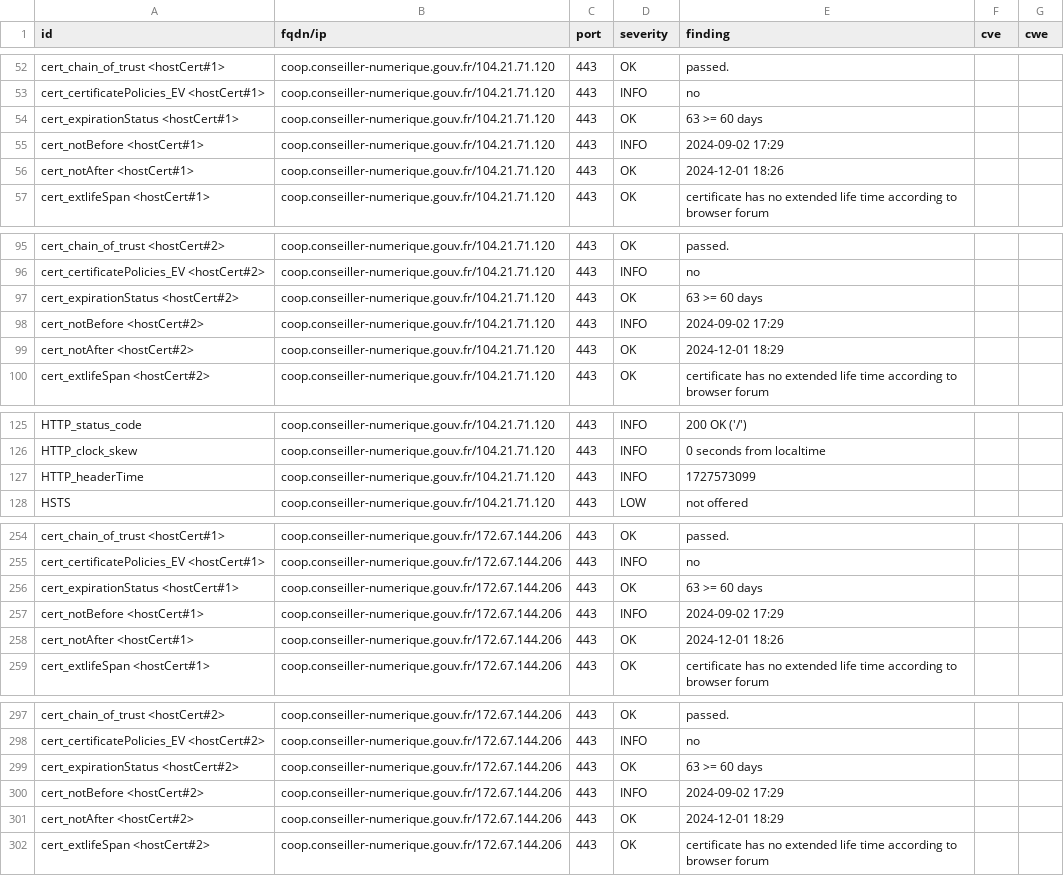
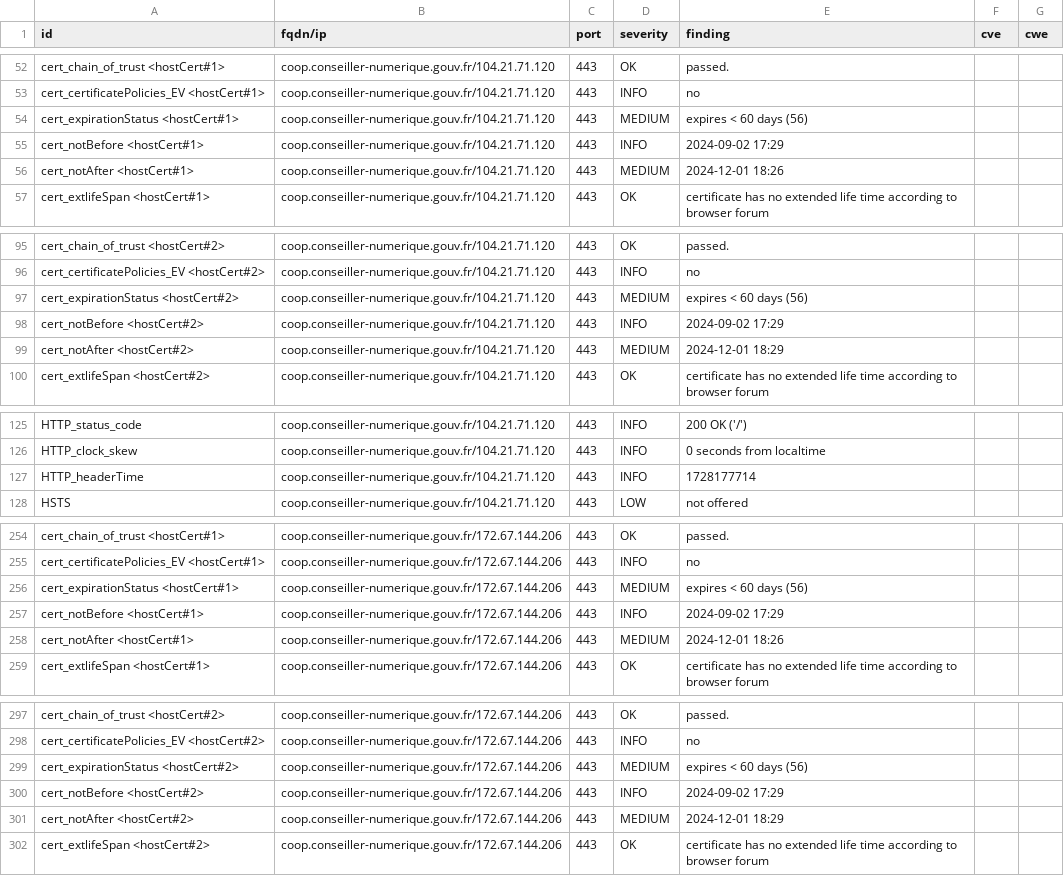
Before and after one commit to Inclusion-Numerique/dashlord, a CSV file: results/aHR0cHM6Ly9jb29wLmNvbnNlaWxsZXItbnVtZXJpcXVlLmdvdXYuZnI=/testssl.csv, drawn as a sheet; only a part is shown, gaps mark what is left out; the diff covers the shown part only.

```diff
--- a/results/aHR0cHM6Ly9jb29wLmNvbnNlaWxsZXItbnVtZXJpcXVlLmdvdXYuZnI=/testssl.csv
+++ b/results/aHR0cHM6Ly9jb29wLmNvbnNlaWxsZXItbnVtZXJpcXVlLmdvdXYuZnI=/testssl.csv
@@ -53,5 +53,5 @@
 "cert_certificatePolicies_EV <hostCert#1>","coop.conseiller-numerique.gouv.fr/104.21.71.120","443","INFO","no","",""
-"cert_expirationStatus <hostCert#1>","coop.conseiller-numerique.gouv.fr/104.21.71.120","443","OK","63 >= 60 days","",""
+"cert_expirationStatus <hostCert#1>","coop.conseiller-numerique.gouv.fr/104.21.71.120","443","MEDIUM","expires < 60 days (56)","",""
 "cert_notBefore <hostCert#1>","coop.conseiller-numerique.gouv.fr/104.21.71.120","443","INFO","2024-09-02 17:29","",""
-"cert_notAfter <hostCert#1>","coop.conseiller-numerique.gouv.fr/104.21.71.120","443","OK","2024-12-01 18:26","",""
+"cert_notAfter <hostCert#1>","coop.conseiller-numerique.gouv.fr/104.21.71.120","443","MEDIUM","2024-12-01 18:26","",""
 "cert_extlifeSpan <hostCert#1>","coop.conseiller-numerique.gouv.fr/104.21.71.120","443","OK","certificate has no extended life time according to browser forum","",""
@@ -96,5 +96,5 @@
 "cert_certificatePolicies_EV <hostCert#2>","coop.conseiller-numerique.gouv.fr/104.21.71.120","443","INFO","no","",""
-"cert_expirationStatus <hostCert#2>","coop.conseiller-numerique.gouv.fr/104.21.71.120","443","OK","63 >= 60 days","",""
+"cert_expirationStatus <hostCert#2>","coop.conseiller-numerique.gouv.fr/104.21.71.120","443","MEDIUM","expires < 60 days (56)","",""
 "cert_notBefore <hostCert#2>","coop.conseiller-numerique.gouv.fr/104.21.71.120","443","INFO","2024-09-02 17:29","",""
-"cert_notAfter <hostCert#2>","coop.conseiller-numerique.gouv.fr/104.21.71.120","443","OK","2024-12-01 18:29","",""
+"cert_notAfter <hostCert#2>","coop.conseiller-numerique.gouv.fr/104.21.71.120","443","MEDIUM","2024-12-01 18:29","",""
 "cert_extlifeSpan <hostCert#2>","coop.conseiller-numerique.gouv.fr/104.21.71.120","443","OK","certificate has no extended life time according to browser forum","",""
@@ -126,3 +126,3 @@
 "HTTP_clock_skew","coop.conseiller-numerique.gouv.fr/104.21.71.120","443","INFO","0 seconds from localtime","",""
-"HTTP_headerTime","coop.conseiller-numerique.gouv.fr/104.21.71.120","443","INFO","1727573099","",""
+"HTTP_headerTime","coop.conseiller-numerique.gouv.fr/104.21.71.120","443","INFO","1728177714","",""
 "HSTS","coop.conseiller-numerique.gouv.fr/104.21.71.120","443","LOW","not offered","",""
@@ -255,5 +255,5 @@
 "cert_certificatePolicies_EV <hostCert#1>","coop.conseiller-numerique.gouv.fr/172.67.144.206","443","INFO","no","",""
-"cert_expirationStatus <hostCert#1>","coop.conseiller-numerique.gouv.fr/172.67.144.206","443","OK","63 >= 60 days","",""
+"cert_expirationStatus <hostCert#1>","coop.conseiller-numerique.gouv.fr/172.67.144.206","443","MEDIUM","expires < 60 days (56)","",""
 "cert_notBefore <hostCert#1>","coop.conseiller-numerique.gouv.fr/172.67.144.206","443","INFO","2024-09-02 17:29","",""
-"cert_notAfter <hostCert#1>","coop.conseiller-numerique.gouv.fr/172.67.144.206","443","OK","2024-12-01 18:26","",""
+"cert_notAfter <hostCert#1>","coop.conseiller-numerique.gouv.fr/172.67.144.206","443","MEDIUM","2024-12-01 18:26","",""
 "cert_extlifeSpan <hostCert#1>","coop.conseiller-numerique.gouv.fr/172.67.144.206","443","OK","certificate has no extended life time according to browser forum","",""
@@ -298,5 +298,5 @@
 "cert_certificatePolicies_EV <hostCert#2>","coop.conseiller-numerique.gouv.fr/172.67.144.206","443","INFO","no","",""
-"cert_expirationStatus <hostCert#2>","coop.conseiller-numerique.gouv.fr/172.67.144.206","443","OK","63 >= 60 days","",""
+"cert_expirationStatus <hostCert#2>","coop.conseiller-numerique.gouv.fr/172.67.144.206","443","MEDIUM","expires < 60 days (56)","",""
 "cert_notBefore <hostCert#2>","coop.conseiller-numerique.gouv.fr/172.67.144.206","443","INFO","2024-09-02 17:29","",""
-"cert_notAfter <hostCert#2>","coop.conseiller-numerique.gouv.fr/172.67.144.206","443","OK","2024-12-01 18:29","",""
+"cert_notAfter <hostCert#2>","coop.conseiller-numerique.gouv.fr/172.67.144.206","443","MEDIUM","2024-12-01 18:29","",""
 "cert_extlifeSpan <hostCert#2>","coop.conseiller-numerique.gouv.fr/172.67.144.206","443","OK","certificate has no extended life time according to browser forum","",""
```
Also changed, not shown: 2 edited cells elsewhere in this file, 14 other files.
